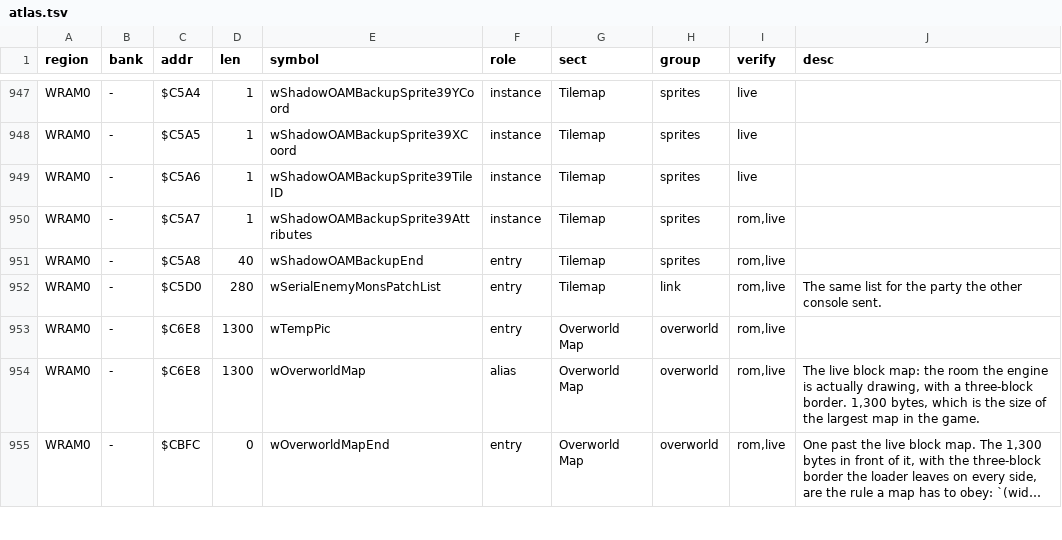
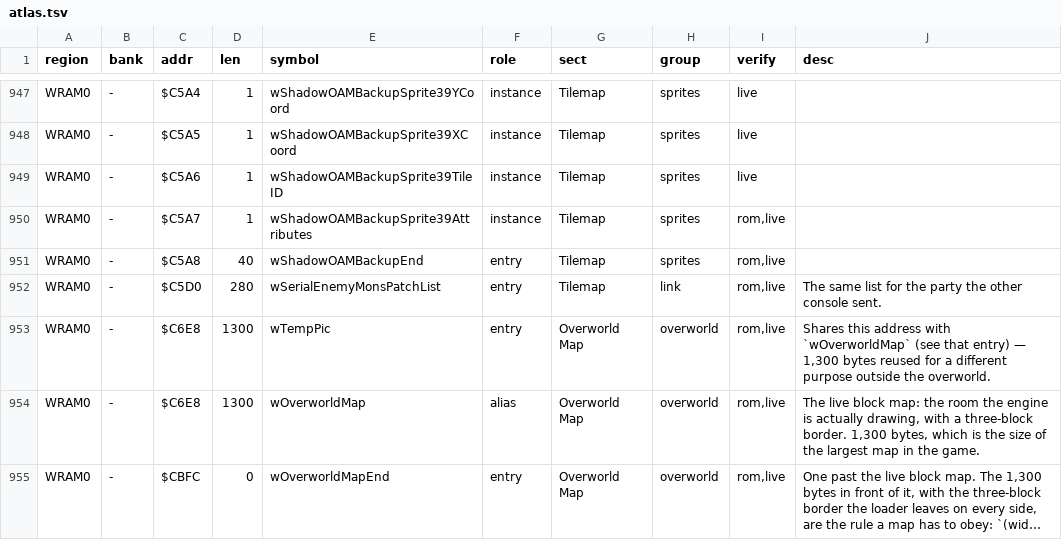
Before and after one commit to Alchemy86/AtlasGB, a TSV file: atlases/pokemon-rb/data/atlas.tsv, drawn as a sheet; only a part is shown, gaps mark what is left out; long unchanged cells end in …; the diff covers the shown part only.

Commit message:
Descriptions from evidence, a home for data issues, and a docs pass
Deliverable 2 (descriptions): added 17 new descriptions (492 of 1,012
entry-role addresses now carry one, up from 475), every one traceable to a
sibling entry that already carries a verified fact at the same shared
address (a union case) or, in one instance, a TerminalGB plugin source
comment cross-checked against an already-verified symbol. Cross-referenced
TerminalGB's nine anti-drift-gated plugin source files for address+comment
pairs against the atlas's own gaps first; the yield was small (six usable
facts across 123 candidates) because round one's original 581 descriptions
had already mined the same sources. No local pret/pokered checkout was
available in this environment, which is the real ceiling on this round's
description coverage - recorded as the top-ranked hand-off item, not
worked around with a name-derived guess.

Deliverable 4 (a home for bugs vs data issues): discoveries.md documents
faults in the GAME; docs/data-issues.md is new and documents faults in
OUR RECORD of it - a genuinely different category the brief asked me to
judge, not assume were the same. Added a triage note to discoveries.md's
own intro pointing each kind of finding at the right home, and logged
this round's zero-disagreement verification run as data-issues.md's first
entry, so the log has real content rather than being a promise with
nothing behind it.

Deliverable 3 (docs pass): fixed two stale, contradicting description-
count claims (README.md said 475, atlases/pokemon-rb/README.md said 370,
for the same fact) and a claim that extending the live script would move
'several hundred' entries to evidenced when a fresh measurement shows
only 7 storage entries currently lack any evidence at all. Spot-checked
every chapter page's breadcrumb and structure for consistency; no dead
links, stale TODOs, or duplicate headings found across the atlas.

docs/verification.md gained a ranked hand-off for the next round, covering
all four deliverables, informed by what this round actually measured
rather than estimated - including a concrete, minimal schema proposal
(a new optional 'related' column) for the linkage the brief asked to be
treated as first-class, deliberately not implemented half-built this
round.

make check remains green: validate, evidence, render --check,
export --check, checklinks all pass.

```diff
--- a/atlases/pokemon-rb/data/atlas.tsv
+++ b/atlases/pokemon-rb/data/atlas.tsv
@@ -952,3 +952,3 @@ WRAM0	-	$C5A8	40	wShadowOAMBackupEnd	entry	Tilemap	sprites	rom,live
 WRAM0	-	$C5D0	280	wSerialEnemyMonsPatchList	entry	Tilemap	link	rom,live	The same list for the party the other console sent.
-WRAM0	-	$C6E8	1300	wTempPic	entry	Overworld Map	overworld	rom,live	
+WRAM0	-	$C6E8	1300	wTempPic	entry	Overworld Map	overworld	rom,live	Shares this address with `wOverworldMap` (see that entry) — 1,300 bytes reused for a different purpose outside the overworld.
 WRAM0	-	$C6E8	1300	wOverworldMap	alias	Overworld Map	overworld	rom,live	The live block map: the room the engine is actually drawing, with a three-block border. 1,300 bytes, which is the size of the largest map in the game.
```
Also changed, not shown: 16 edited cells elsewhere in this file, 15 other files.
